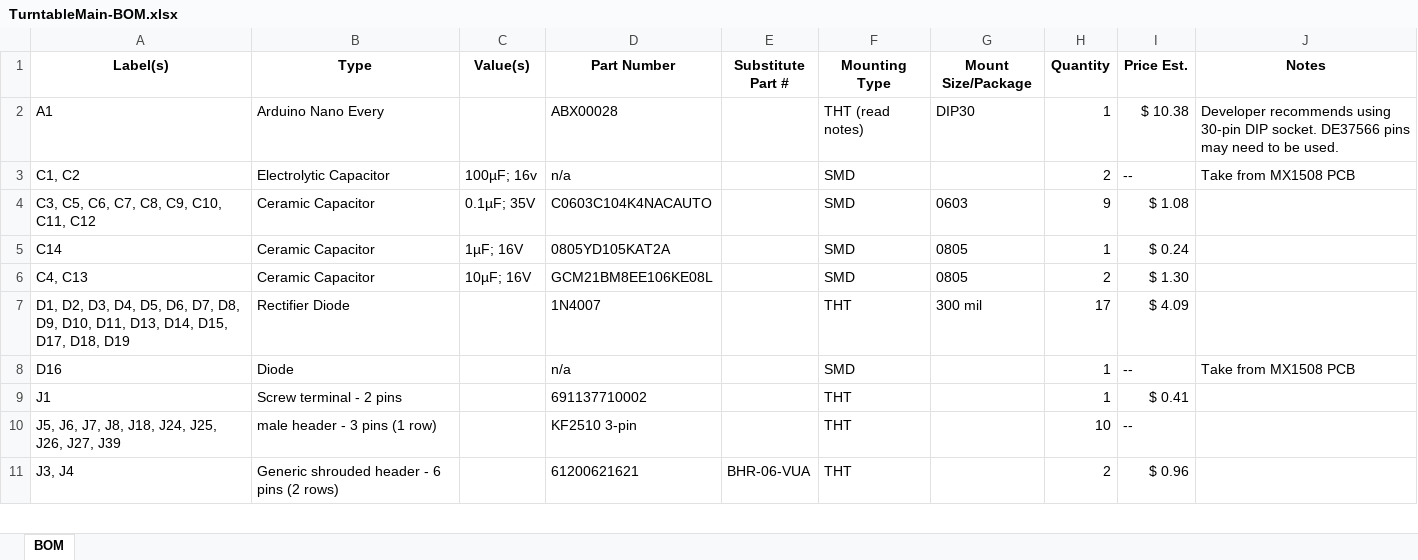
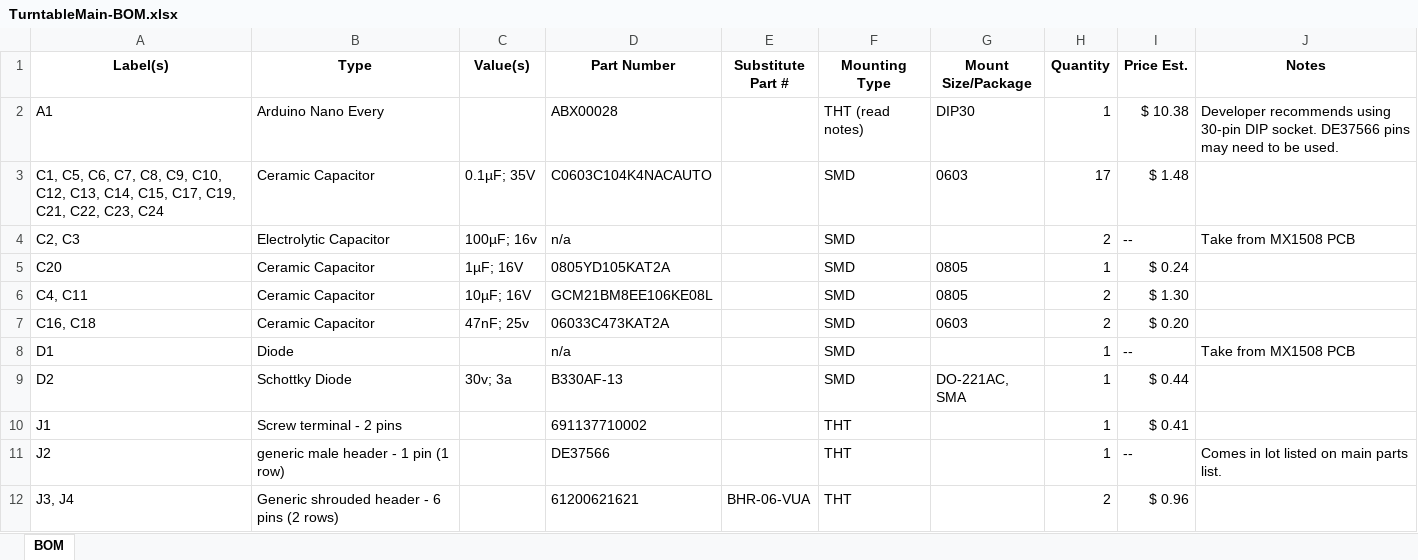
Before and after one commit to pdnelson/Automatic-Record-Player, an Excel workbook: electrical/TurntableMain-BOM.xlsx, sheet BOM, drawn as a sheet; only a part is shown; values as stored, in another font and other column widths than the file's, no borders; table styles not drawn; removed rows and columns are numbered as before the commit, all else as after; the diff covers the shown part only; the diff names each change by its address in the sheet, - before the commit and + after, or states it on an @@ line.

```diff
--- a/electrical/TurntableMain-BOM.xlsx (sheet BOM)
+++ b/electrical/TurntableMain-BOM.xlsx (sheet BOM)
+row 3: C1, C5, C6, C7, C8, C9, C10, C12, C13, C14, C15, C17, C19, C21, C22, C23, C24 | Ceramic Capacitor | 0.1µF; 35V | C0603C104K4NACAUTO |  | SMD | 0603 | 17 | $ 1.48
-A4 (Label(s)): C1, C2
+A4 (Label(s)): C2, C3
-row 4: C3, C5, C6, C7, C8, C9, C10, C11, C12 | Ceramic Capacitor | 0.1µF; 35V | C0603C104K4NACAUTO |  | SMD | 0603 | 9 | $ 1.08
-A5 (Label(s)): C14
+A5 (Label(s)): C20
-A6 (Label(s)): C4, C13
+A6 (Label(s)): C4, C11
-row 7: D1, D2, D3, D4, D5, D6, D7, D8, D9, D10, D11, D13, D14, D15, D17, D18, D19 | Rectifier Diode |  | 1N4007 |  | THT | 300 mil | 17 | $ 4.09
+row 7: C16, C18 | Ceramic Capacitor | 47nF; 25v | 06033C473KAT2A |  | SMD | 0603 | 2 | $ 0.20
-A8 (Label(s)): D16
+A8 (Label(s)): D1
+row 9: D2 | Schottky Diode | 30v; 3a | B330AF-13 |  | SMD | DO-221AC, SMA | 1 | $ 0.44
-row 10: J5, J6, J7, J8, J18, J24, J25, J26, J27, J39 | male header - 3 pins (1 row) |  | KF2510 3-pin |  | THT |  | 10 | --
+row 11: J2 | generic male header - 1 pin (1 row) |  | DE37566 |  | THT |  | 1 | -- | Comes in lot listed on main parts list.
```
Also changed, not shown: 6 added rows, 5 removed rows, 2 moved rows and 18 edited cells elsewhere in this sheet, 1 other file.
